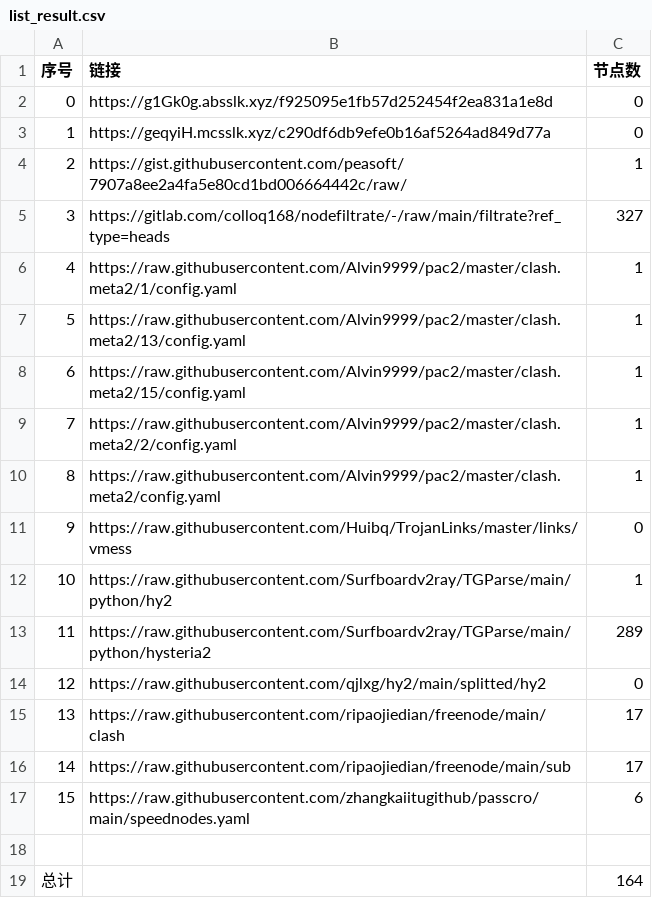
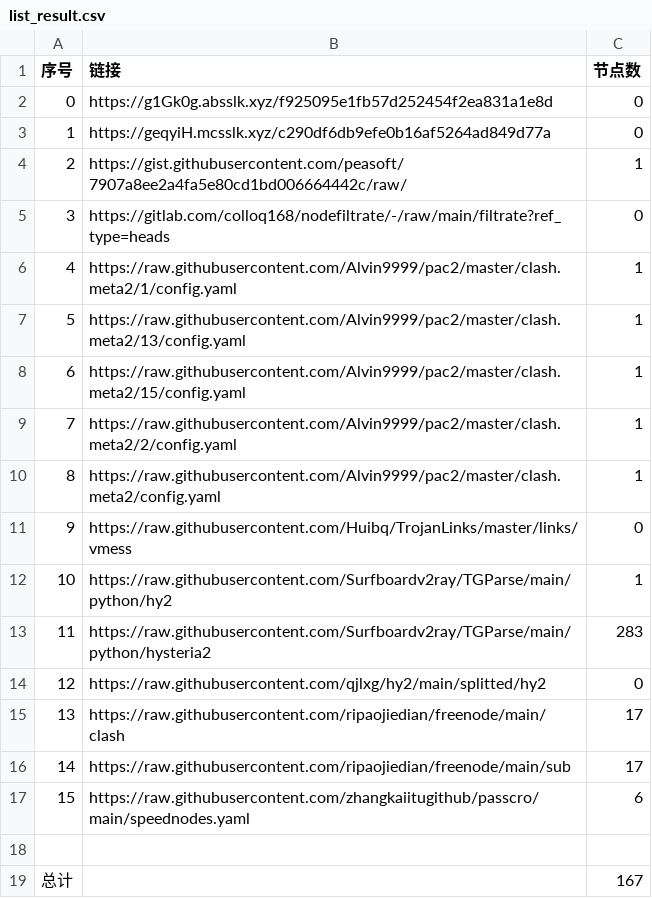
Before and after one commit to nongsp/NWs, a CSV file: list_result.csv, drawn as a sheet.

```diff
--- a/list_result.csv
+++ b/list_result.csv
@@ -4,3 +4,3 @@
 2,https://gist.githubusercontent.com/peasoft/7907a8ee2a4fa5e80cd1bd006664442c/raw/,1
-3,https://gitlab.com/colloq168/nodefiltrate/-/raw/main/filtrate?ref_type=heads,327
+3,https://gitlab.com/colloq168/nodefiltrate/-/raw/main/filtrate?ref_type=heads,0
 4,https://raw.githubusercontent.com/Alvin9999/pac2/master/clash.meta2/1/config.yaml,1
@@ -12,3 +12,3 @@
 10,https://raw.githubusercontent.com/Surfboardv2ray/TGParse/main/python/hy2,1
-11,https://raw.githubusercontent.com/Surfboardv2ray/TGParse/main/python/hysteria2,289
+11,https://raw.githubusercontent.com/Surfboardv2ray/TGParse/main/python/hysteria2,283
 12,https://raw.githubusercontent.com/qjlxg/hy2/main/splitted/hy2,0
@@ -18,2 +18,2 @@
 
-总计,,164
+总计,,167
```
Also changed, not shown: 6 other files.
